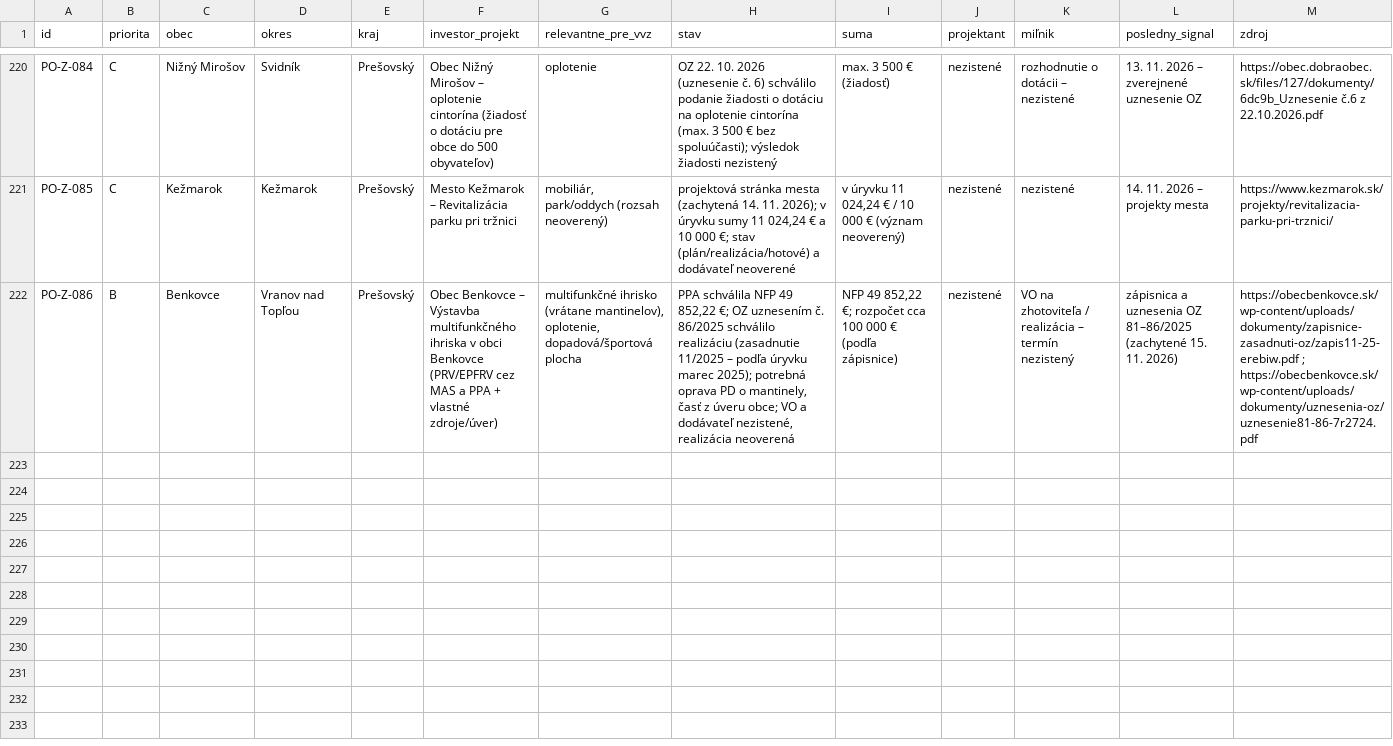
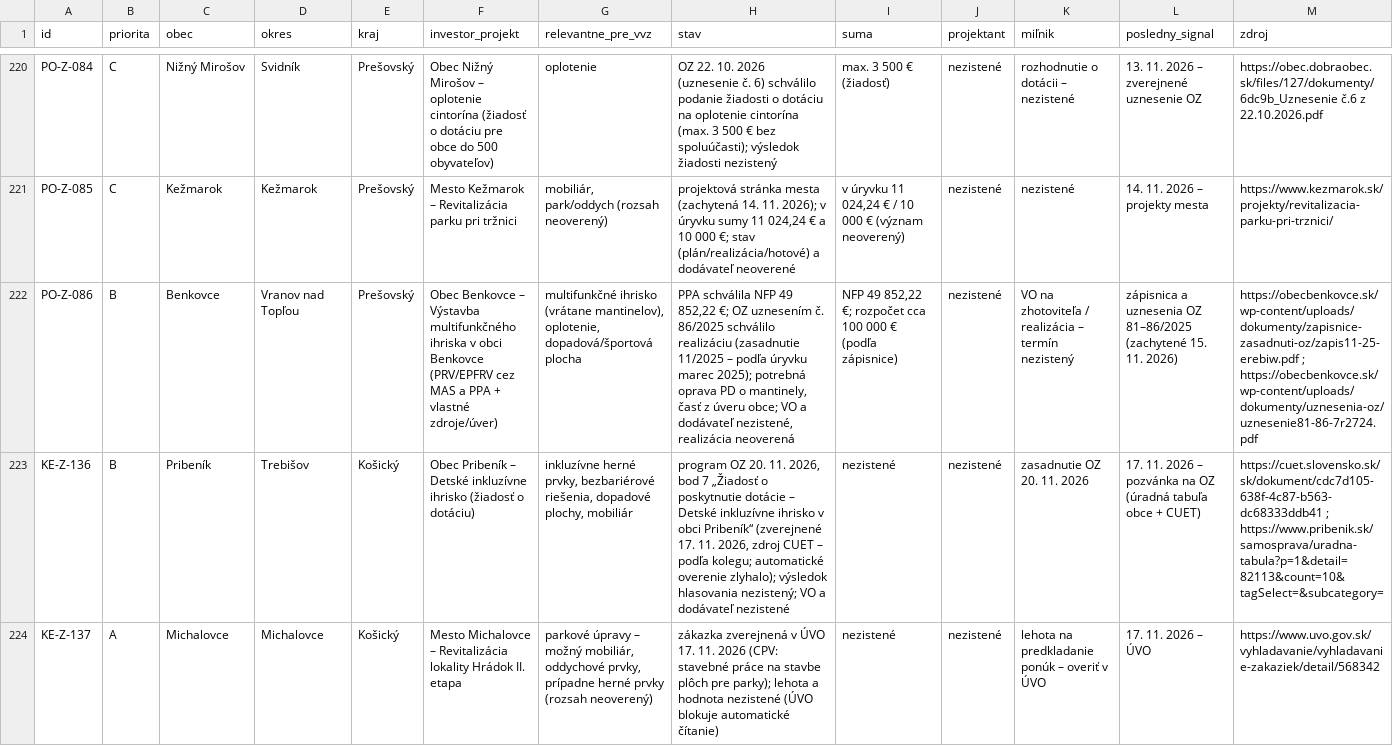
Before and after one commit to LeDia1988/obce-bott, a CSV file: data/register.csv, drawn as a sheet; only a part is shown, gaps mark what is left out; rows hold the shown columns only; the diff covers the shown part only; the diff names each change by its address in the sheet, - before the commit and + after, or states it on an @@ line.

```diff
--- a/data/register.csv
+++ b/data/register.csv
+row 223: KE-Z-136 | B | Pribeník | Trebišov | Košický | Obec Pribeník – Detské inkluzívne ihrisko (žiadosť o dotáciu) | inkluzívne herné prvky, bezbariérové riešenia, dopadové plochy, mobiliár | program OZ 20. 11. 2026, bod 7 „Žiadosť o poskytnutie dotácie – Detské inkluzívne ihrisko v obci Pribeník“ (zverejnené 17. 11. 2026, zdroj CUET – podľa kolegu; automatické overenie zlyhalo); výsledok hlasovania nezistený; VO a dodávateľ nezistené | nezistené | nezistené | zasadnutie OZ 20. 11. 2026 | 17. 11. 2026 – pozvánka na OZ (úradná tabuľa obce + CUET) | https://cuet.slovensko.sk/sk/dokument/cdc7d105-638f-4c87-b563-dc68333ddb41 ; https://www.pribenik.sk/samosprava/uradna-tabula?p=1&detail=82113&count=10&tagSelect=&subcategory=
+row 224: KE-Z-137 | A | Michalovce | Michalovce | Košický | Mesto Michalovce – Revitalizácia lokality Hrádok II. etapa | parkové úpravy – možný mobiliár, oddychové prvky, prípadne herné prvky (rozsah neoverený) | zákazka zverejnená v ÚVO 17. 11. 2026 (CPV: stavebné práce na stavbe plôch pre parky); lehota a hodnota nezistené (ÚVO blokuje automatické čítanie) | nezistené | nezistené | lehota na predkladanie ponúk – overiť v ÚVO | 17. 11. 2026 – ÚVO | https://www.uvo.gov.sk/vyhladavanie/vyhladavanie-zakaziek/detail/568342
```
Also changed, not shown: 2 added rows and 17 edited cells elsewhere in this file, 1 other file.
